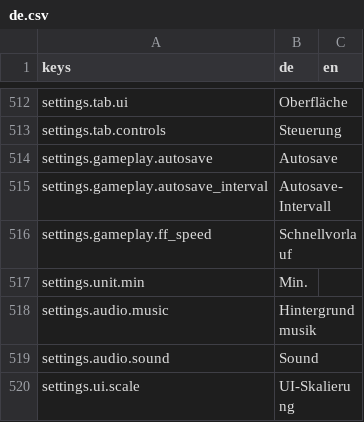
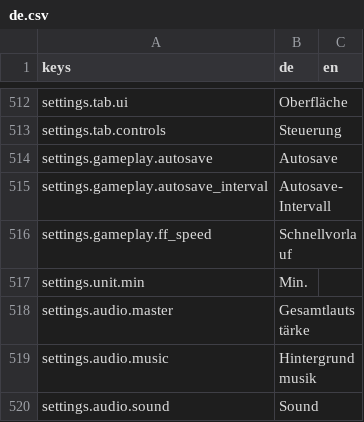
Before and after one commit to pengels24/homasim-godot, a CSV file: translations/de.csv, drawn as a sheet; only a part is shown, gaps mark what is left out; the shorter side is filled out with more unchanged rows.

Commit message:
gd-0.1.18c – MainMenu Redesign (ANG-177) + Bugfixes + Audio
ANG-177: MainMenu Text-Style Buttons (StyleBoxEmpty, Outline 5px, SHRINK_CENTER,
  v_separation 28, CURSOR_FORBIDDEN für disabled)
Fix: LoadScreen-Crash – Lazy-Instantiation statt embedded scene (Godot-Cache)
Fix: Gold-Button Dashboard – dunkle Schrift in _apply_gold_style()
Fix: Fan-Menü – Lock-Emoji entfernt, F5-Key aus leerem Slot
Fix: Ingame._load_hotel() – active_profile_id statt hardcoded 1
SettingsManager: master_volume + _apply_audio()/_ensure_bus()
SettingsModal: Gesamtlautstärke-Slider im Audio-Tab

```diff
--- a/translations/de.csv
+++ b/translations/de.csv
@@ -517,2 +517,3 @@ keys,de,en
 "settings.unit.min","Min.",""
+"settings.audio.master","Gesamtlautstärke",""
 "settings.audio.music","Hintergrundmusik",""
```
Also changed, not shown: 11 other files.
